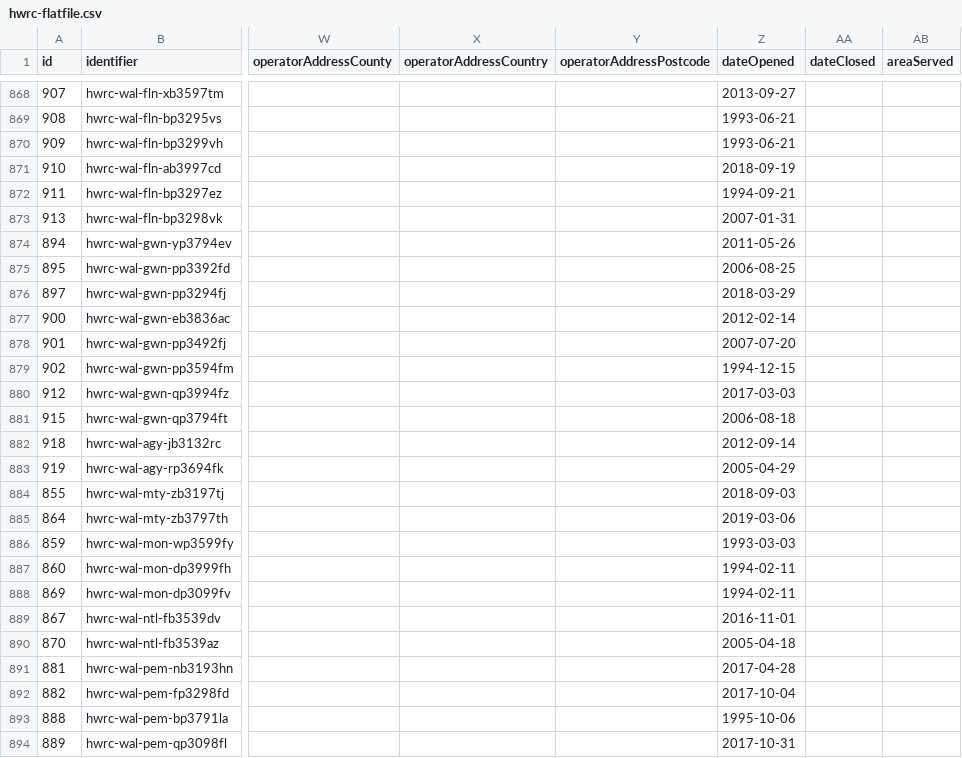
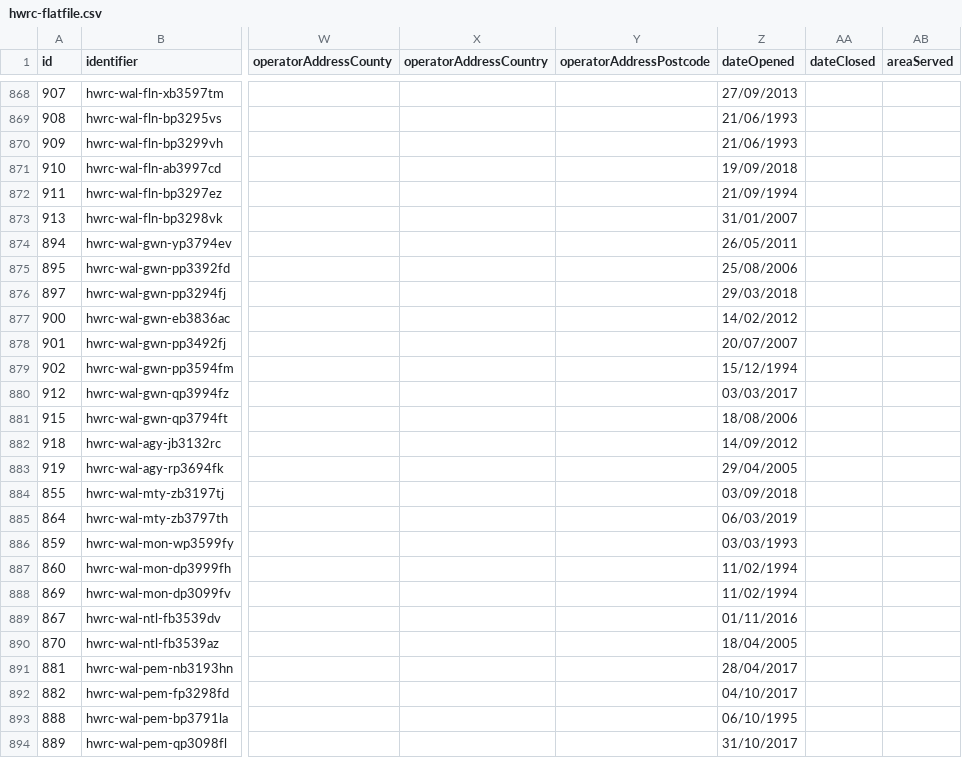
Before and after one commit to CodeTheCity/open_waste_map, a CSV file: hwrc-flatfile.csv, drawn as a sheet; only a part is shown, gaps mark what is left out; the diff covers the shown part only; the diff names each change by its address in the sheet, - before the commit and + after, or states it on an @@ line.

```diff
--- a/hwrc-flatfile.csv
+++ b/hwrc-flatfile.csv
-Z868 (dateOpened): 2013-09-27
+Z868 (dateOpened): 27/09/2013
-Z869:Z870 (dateOpened): 1993-06-21
+Z869:Z870 (dateOpened): 21/06/1993
-Z871 (dateOpened): 2018-09-19
+Z871 (dateOpened): 19/09/2018
-Z872 (dateOpened): 1994-09-21
+Z872 (dateOpened): 21/09/1994
-Z873 (dateOpened): 2007-01-31
+Z873 (dateOpened): 31/01/2007
-Z874 (dateOpened): 2011-05-26
+Z874 (dateOpened): 26/05/2011
-Z875 (dateOpened): 2006-08-25
+Z875 (dateOpened): 25/08/2006
-Z876 (dateOpened): 2018-03-29
+Z876 (dateOpened): 29/03/2018
-Z877 (dateOpened): 2012-02-14
+Z877 (dateOpened): 14/02/2012
-Z878 (dateOpened): 2007-07-20
+Z878 (dateOpened): 20/07/2007
-Z879 (dateOpened): 1994-12-15
+Z879 (dateOpened): 15/12/1994
-Z880 (dateOpened): 2017-03-03
+Z880 (dateOpened): 03/03/2017
-Z881 (dateOpened): 2006-08-18
+Z881 (dateOpened): 18/08/2006
-Z882 (dateOpened): 2012-09-14
+Z882 (dateOpened): 14/09/2012
-Z883 (dateOpened): 2005-04-29
+Z883 (dateOpened): 29/04/2005
-Z884 (dateOpened): 2018-09-03
+Z884 (dateOpened): 03/09/2018
-Z885 (dateOpened): 2019-03-06
+Z885 (dateOpened): 06/03/2019
-Z886 (dateOpened): 1993-03-03
+Z886 (dateOpened): 03/03/1993
-Z887:Z888 (dateOpened): 1994-02-11
+Z887:Z888 (dateOpened): 11/02/1994
-Z889 (dateOpened): 2016-11-01
+Z889 (dateOpened): 01/11/2016
-Z890 (dateOpened): 2005-04-18
+Z890 (dateOpened): 18/04/2005
-Z891 (dateOpened): 2017-04-28
+Z891 (dateOpened): 28/04/2017
-Z892 (dateOpened): 2017-10-04
+Z892 (dateOpened): 04/10/2017
-Z893 (dateOpened): 1995-10-06
+Z893 (dateOpened): 06/10/1995
-Z894 (dateOpened): 2017-10-31
+Z894 (dateOpened): 31/10/2017
```
Also changed, not shown: 56 edited cells elsewhere in this file, 1 other file.
